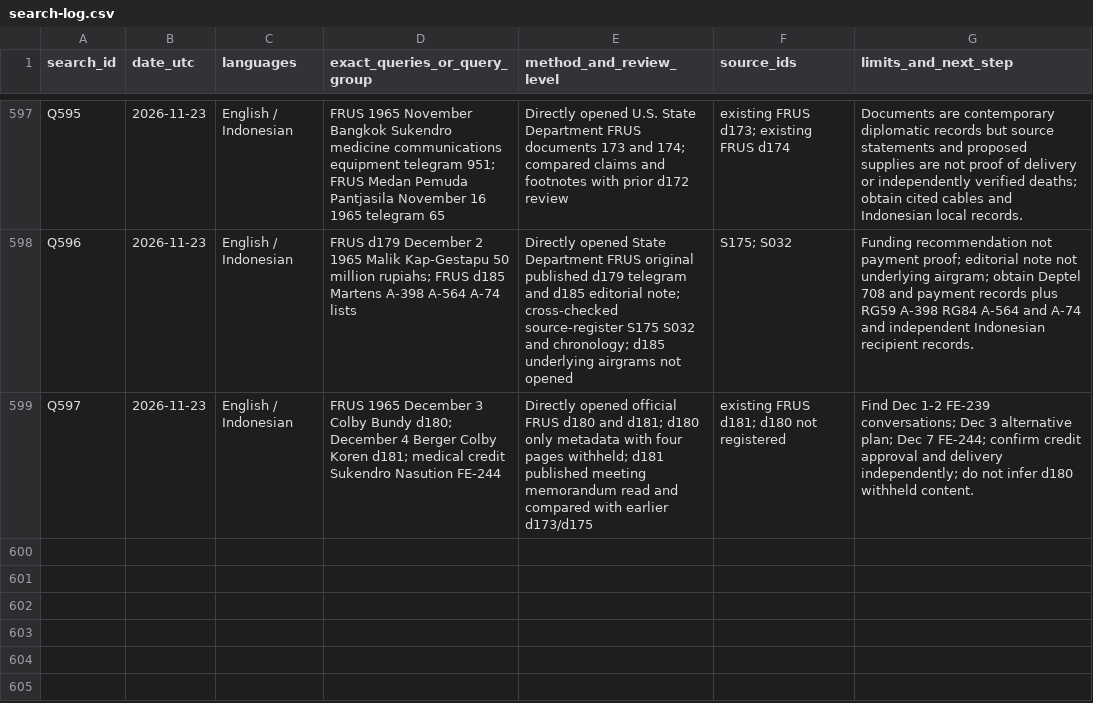
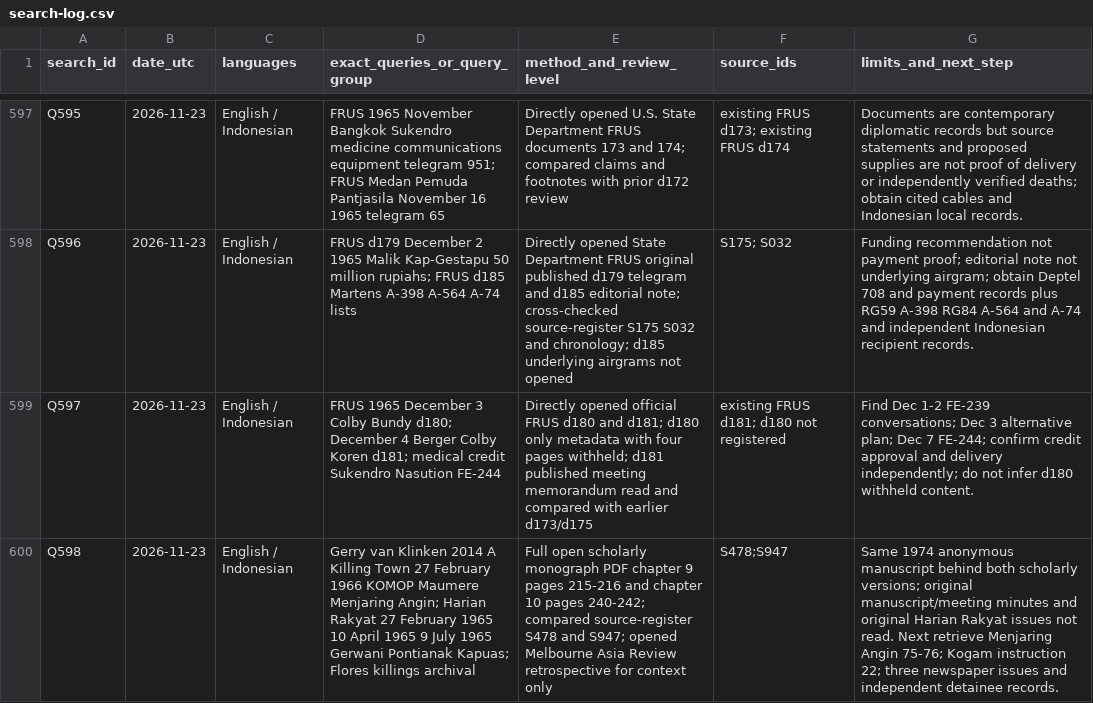
Before and after one commit to ch3758134-prog/aca, a CSV file: research/indonesia-1965/archive/records/search-log.csv, drawn as a sheet; only a part is shown, gaps mark what is left out; the diff names each change by its address in the sheet, - before the commit and + after, or states it on an @@ line.

Commit message:
research: cross-check Flores 1966 KOMOP and 1963-65 eastern Indonesia organizations

```diff
--- a/research/indonesia-1965/archive/records/search-log.csv
+++ b/research/indonesia-1965/archive/records/search-log.csv
+row 600: Q598 | 2026-11-23 | English / Indonesian | Gerry van Klinken 2014 A Killing Town 27 February 1966 KOMOP Maumere Menjaring Angin; Harian Rakyat 27 February 1965 10 April 1965 9 July 1965 Gerwani Pontianak Kapuas; Flores killings archival | Full open scholarly monograph PDF chapter 9 pages 215-216 and chapter 10 pages 240-242; compared source-register S478 and S947; opened Melbourne Asia Review retrospective for context only | S478;S947 | Same 1974 anonymous manuscript behind both scholarly versions; original manuscript/meeting minutes and original Harian Rakyat issues not read. Next retrieve Menjaring Angin 75-76; Kogam instruction 22; three newspaper issues and independent detainee records.
```
